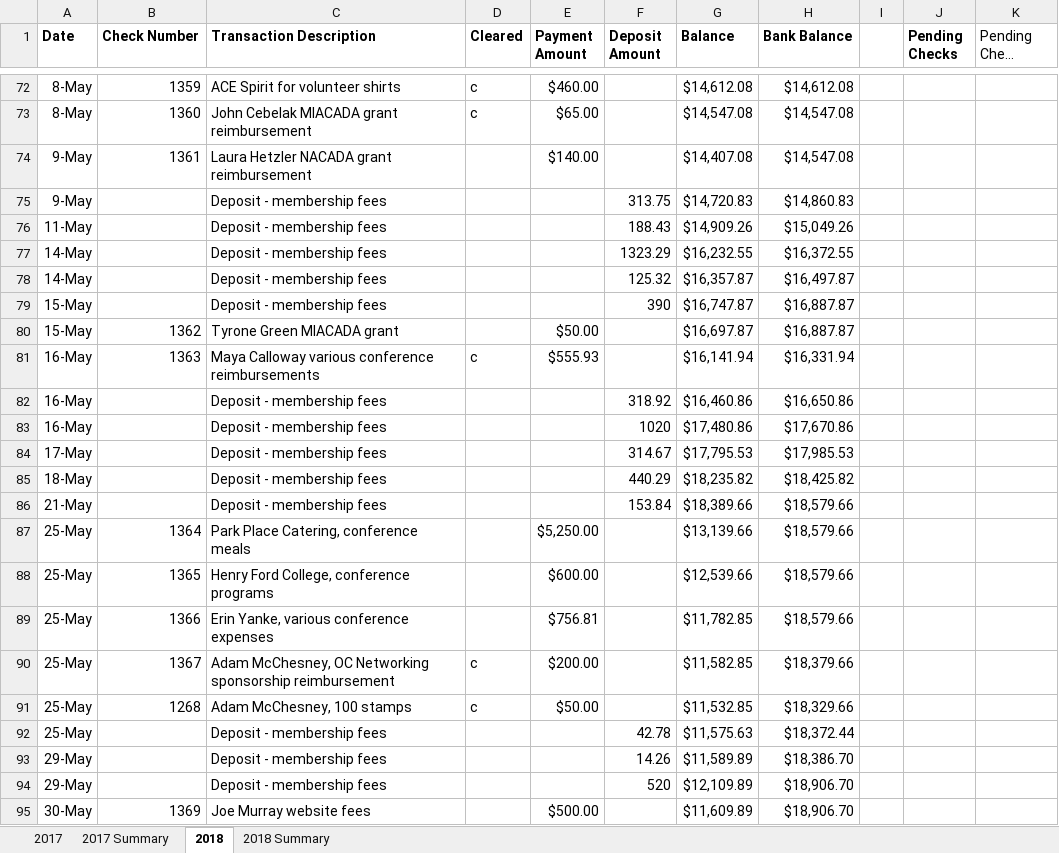
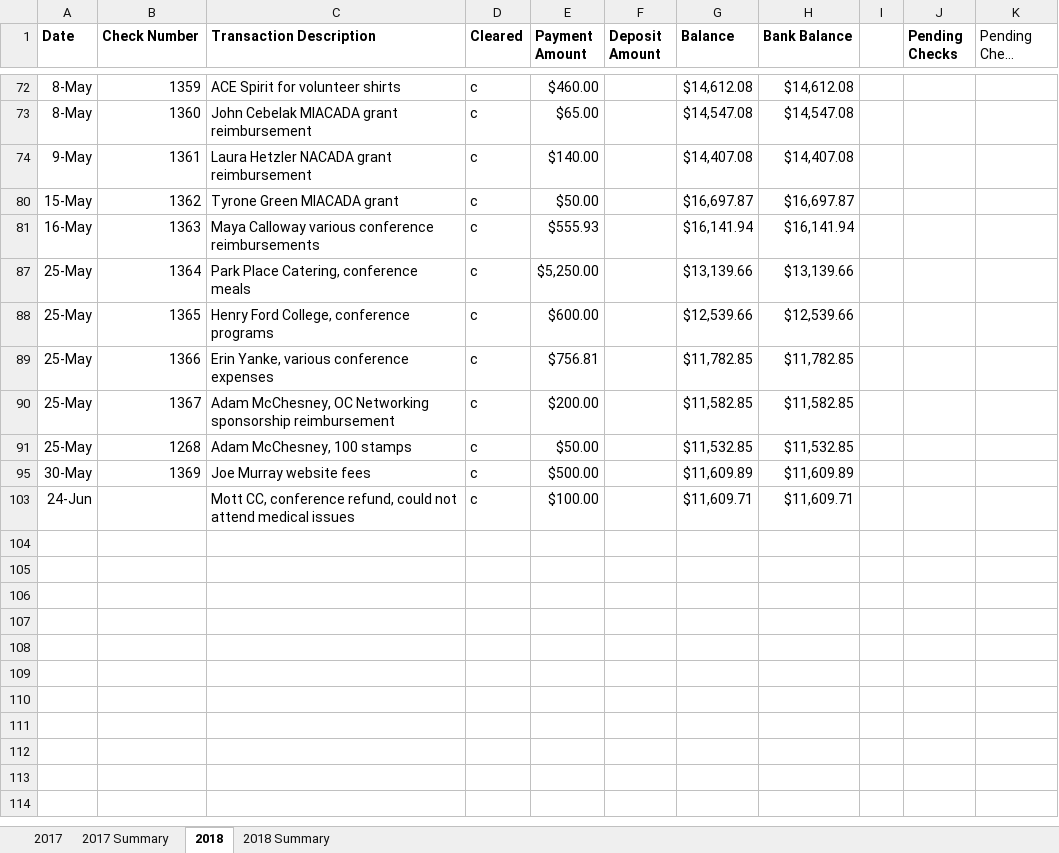
Before and after one commit to admcches/MIACADA, an Excel workbook: MIACADA Ledger.xlsx, sheet 2018, drawn as a sheet; only a part is shown, gaps mark what is left out; long unchanged cells end in …; values as stored, in another font and other column widths than the file's, no borders; conditional formats not drawn; removed rows and columns are numbered as before the commit, all else as after; the diff covers the shown part only; the diff names each change by its address in the sheet, - before the commit and + after, or states it on an @@ line.

```diff
--- a/MIACADA Ledger.xlsx (sheet 2018)
+++ b/MIACADA Ledger.xlsx (sheet 2018)
-D74 (Cleared): (empty)
+D74 (Cleared): c
-H74 (Bank Balance): $14,547.08
+H74 (Bank Balance): $14,407.08
-row 75: 9-May |  | Deposit - membership fees |  |  | 313.75 | $14,720.83 | $14,860.83
-row 76: 11-May |  | Deposit - membership fees |  |  | 188.43 | $14,909.26 | $15,049.26
-row 77: 14-May |  | Deposit - membership fees |  |  | 1323.29 | $16,232.55 | $16,372.55
-row 78: 14-May |  | Deposit - membership fees |  |  | 125.32 | $16,357.87 | $16,497.87
-row 79: 15-May |  | Deposit - membership fees |  |  | 390 | $16,747.87 | $16,887.87
-D80 (Cleared): (empty)
+D80 (Cleared): c
-H80 (Bank Balance): $16,887.87
+H80 (Bank Balance): $16,697.87
-H81 (Bank Balance): $16,331.94
+H81 (Bank Balance): $16,141.94
-row 82: 16-May |  | Deposit - membership fees |  |  | 318.92 | $16,460.86 | $16,650.86
-row 83: 16-May |  | Deposit - membership fees |  |  | 1020 | $17,480.86 | $17,670.86
-row 84: 17-May |  | Deposit - membership fees |  |  | 314.67 | $17,795.53 | $17,985.53
-row 85: 18-May |  | Deposit - membership fees |  |  | 440.29 | $18,235.82 | $18,425.82
-row 86: 21-May |  | Deposit - membership fees |  |  | 153.84 | $18,389.66 | $18,579.66
-D87:D89 (Cleared): (empty)
+D87:D89 (Cleared): c
-H87 (Bank Balance): $18,579.66
+H87 (Bank Balance): $13,139.66
-H88 (Bank Balance): $18,579.66
+H88 (Bank Balance): $12,539.66
-H89 (Bank Balance): $18,579.66
+H89 (Bank Balance): $11,782.85
-H90 (Bank Balance): $18,379.66
+H90 (Bank Balance): $11,582.85
-H91 (Bank Balance): $18,329.66
+H91 (Bank Balance): $11,532.85
-row 92: 25-May |  | Deposit - membership fees |  |  | 42.78 | $11,575.63 | $18,372.44
-row 93: 29-May |  | Deposit - membership fees |  |  | 14.26 | $11,589.89 | $18,386.70
-row 94: 29-May |  | Deposit - membership fees |  |  | 520 | $12,109.89 | $18,906.70
-D95 (Cleared): (empty)
+D95 (Cleared): c
-H95 (Bank Balance): $18,906.70
+H95 (Bank Balance): $11,609.89
+row 103: 24-Jun |  | Mott CC, conference refund, could not attend medical issues | c | $100.00 |  | $11,609.71 | $11,609.71
```
Also changed, not shown: 55 hidden or unhidden rows elsewhere in this sheet, sheet 2018 Summary, hidden cells, charts or pictures.
